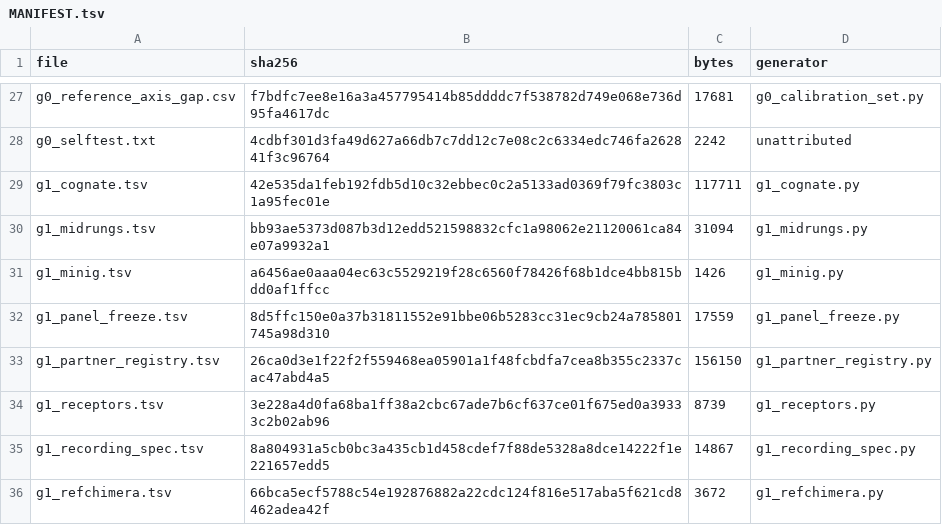
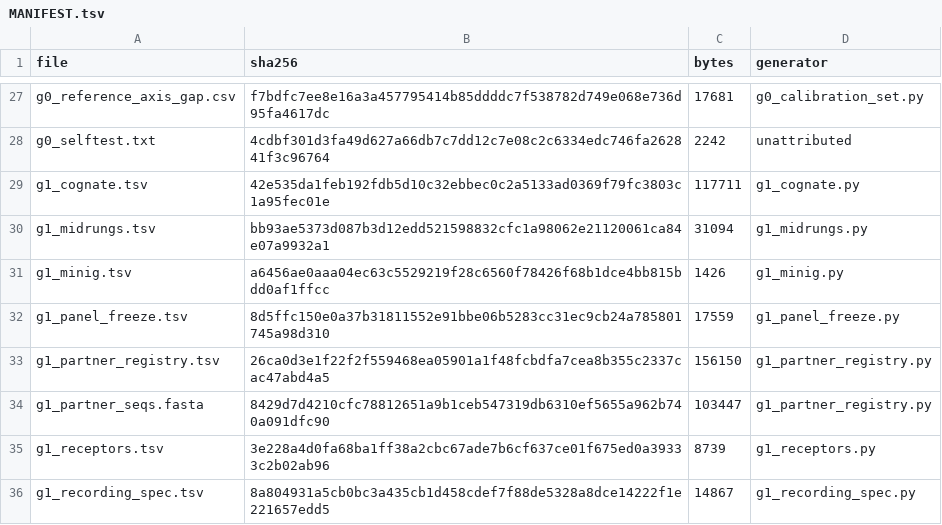
Before and after one commit to adityasengar/gpcr-cofolding-paper, a TSV file: redo/inputs/MANIFEST.tsv, drawn as a sheet; only a part is shown, gaps mark what is left out; the shorter side is filled out with more unchanged rows.

```diff
--- a/redo/inputs/MANIFEST.tsv
+++ b/redo/inputs/MANIFEST.tsv
@@ -33,2 +33,3 @@ g1_panel_freeze.tsv	8d5ffc150e0a37b31811552e91bbe06b5283cc31ec9cb24a785801745a98
 g1_partner_registry.tsv	26ca0d3e1f22f2f559468ea05901a1f48fcbdfa7cea8b355c2337cac47abd4a5	156150	g1_partner_registry.py
+g1_partner_seqs.fasta	8429d7d4210cfc78812651a9b1ceb547319db6310ef5655a962b740a091dfc90	103447	g1_partner_registry.py
 g1_receptors.tsv	3e228a4d0fa68ba1ff38a2cbc67ade7b6cf637ce01f675ed0a39333c2b02ab96	8739	g1_receptors.py
```
Also changed, not shown: 2 other files.
